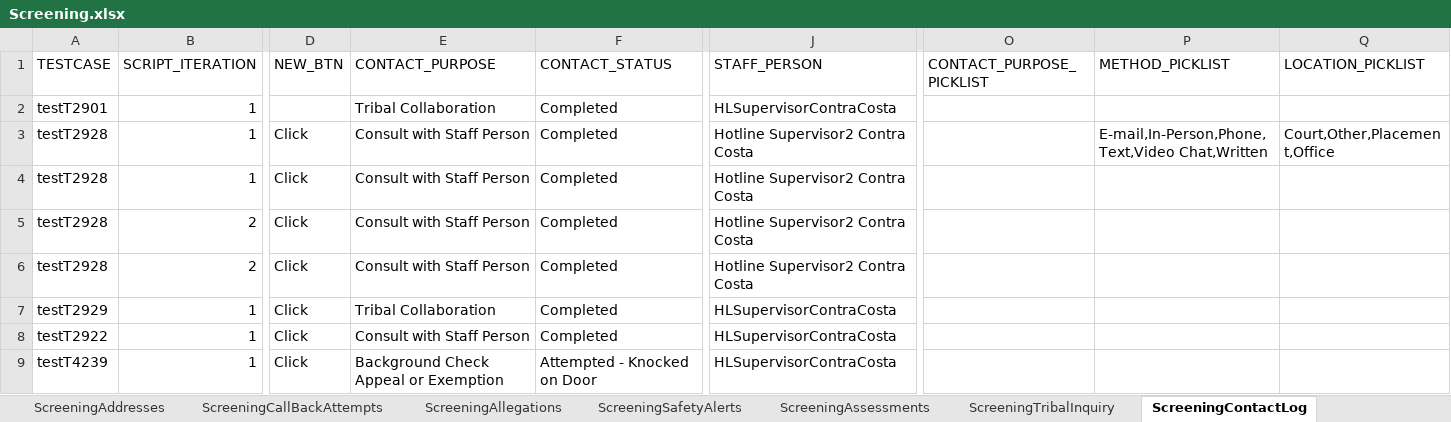
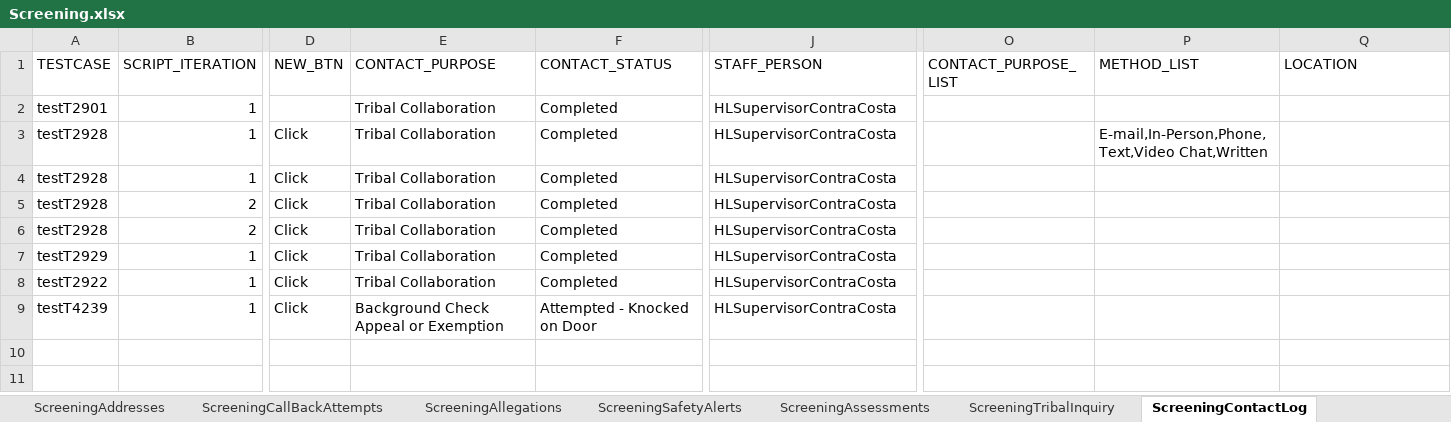
Before and after one commit to priya-singh4/POMExcelData, an Excel workbook: Screening.xlsx, sheet ScreeningContactLog, drawn as a sheet; only a part is shown, gaps mark what is left out; values as stored, in another font and other column widths than the file's, no borders; the diff names each change by its address in the sheet, - before the commit and + after, or states it on an @@ line.

```diff
--- a/Screening.xlsx (sheet ScreeningContactLog)
+++ b/Screening.xlsx (sheet ScreeningContactLog)
-O1: CONTACT_PURPOSE_PICKLIST
+O1: CONTACT_PURPOSE_LIST
-P1: METHOD_PICKLIST
+P1: METHOD_LIST
-Q1: LOCATION_PICKLIST
+Q1: LOCATION
-E3:E6 (CONTACT_PURPOSE): Consult with Staff Person
+E3:E6 (CONTACT_PURPOSE): Tribal Collaboration
-J3:J6 (STAFF_PERSON): Hotline Supervisor2 Contra Costa
+J3:J6 (STAFF_PERSON): HLSupervisorContraCosta
-Q3 (LOCATION): Court,Other,Placement,Office
+Q3 (LOCATION): (empty)
-E8 (CONTACT_PURPOSE): Consult with Staff Person
+E8 (CONTACT_PURPOSE): Tribal Collaboration
```
Also changed, not shown: sheet ScreeningCallBackAttempts, sheet ScreeningERR, sheet ScreeningTribalInquiry.
